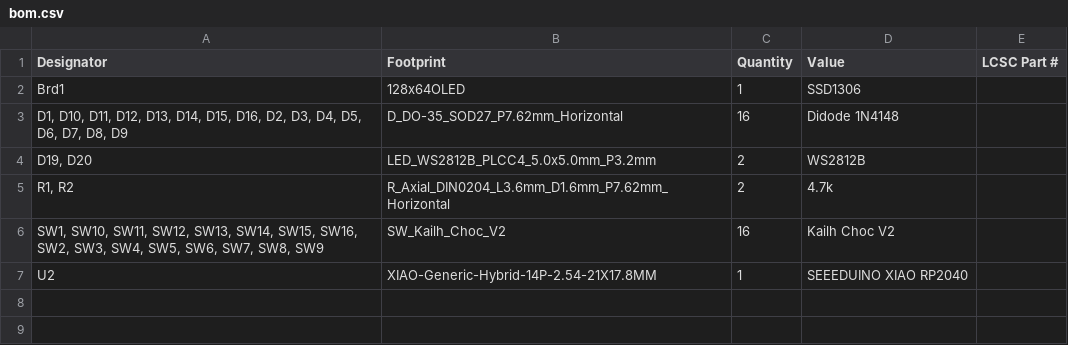
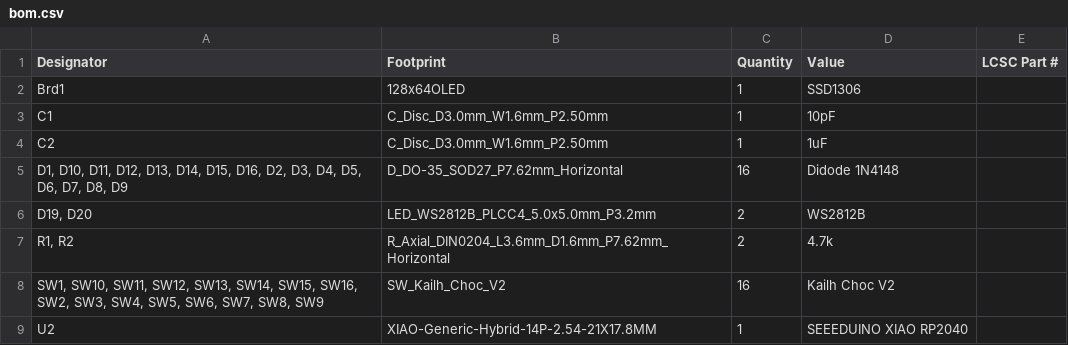
Before and after one commit to cheyao/macropad, a CSV file: PCB/production/bom.csv, drawn as a sheet.

Commit message:
Add decoupling capacitors & verified footprints

```diff
--- a/PCB/production/bom.csv
+++ b/PCB/production/bom.csv
@@ -2,2 +2,4 @@
 Brd1,128x64OLED,1,SSD1306,
+C1,C_Disc_D3.0mm_W1.6mm_P2.50mm,1,10pF,
+C2,C_Disc_D3.0mm_W1.6mm_P2.50mm,1,1uF,
 "D1, D10, D11, D12, D13, D14, D15, D16, D2, D3, D4, D5, D6, D7, D8, D9",D_DO-35_SOD27_P7.62mm_Horizontal,16,Didode 1N4148,
```
Also changed, not shown: PCB/production/designators.csv, PCB/production/positions.csv, 9 other files.
